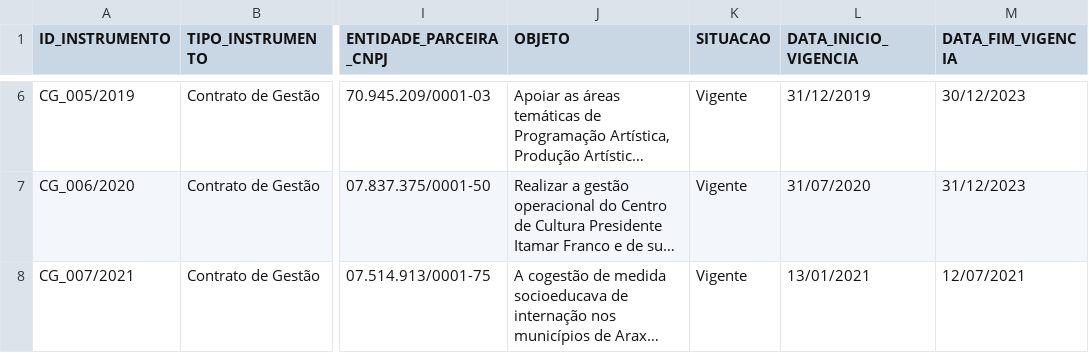
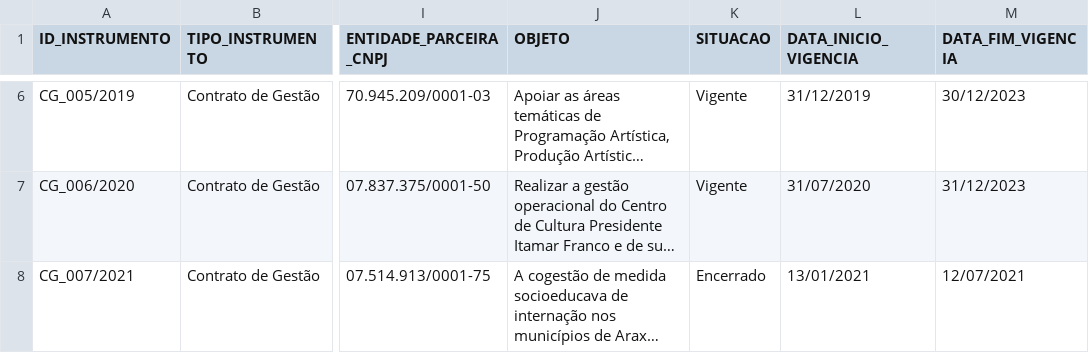
Before and after one commit to roll/termos-parceria-contratos-gestao, a CSV file: data/termos-parceria-contratos-gestao.csv, drawn as a sheet; only a part is shown, gaps mark what is left out; long unchanged cells end in …; the diff covers the shown part only; the diff names each change by its address in the sheet, - before the commit and + after, or states it on an @@ line.

Commit message:
Atualizacao termos de parceria

```diff
--- a/data/termos-parceria-contratos-gestao.csv
+++ b/data/termos-parceria-contratos-gestao.csv
-K8 (SITUACAO): Vigente
+K8 (SITUACAO): Encerrado
```
Also changed, not shown: 1 added row elsewhere in this file, data/aditivos.csv, data/repasses.csv, 5 other files.
